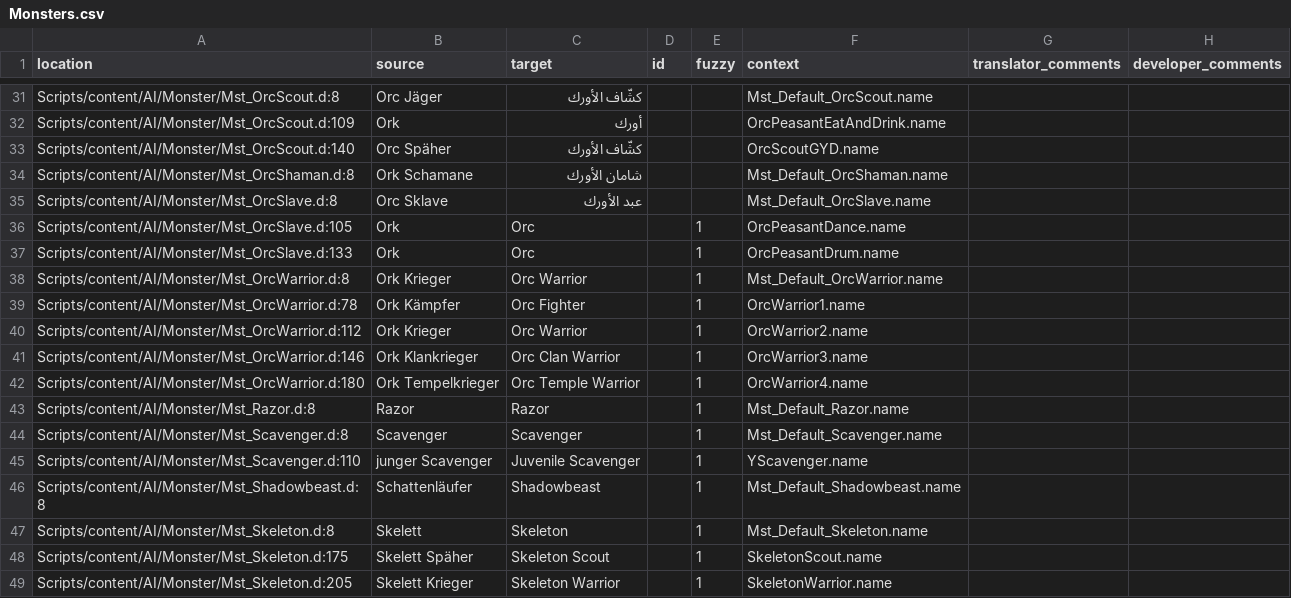
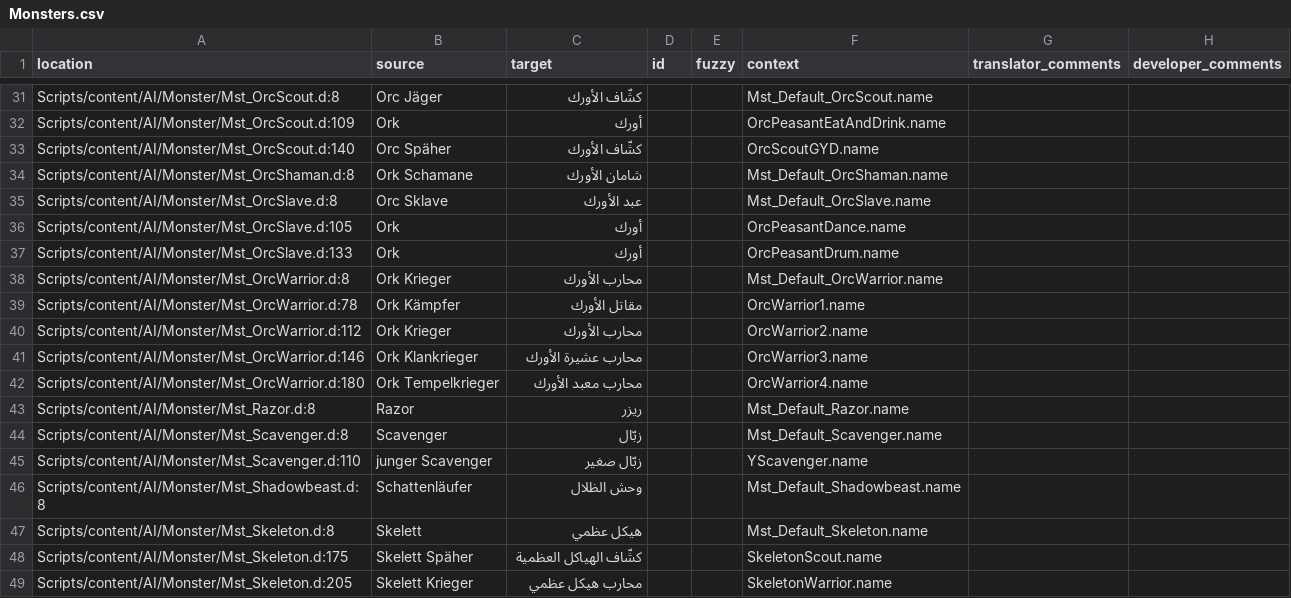
Before and after one commit to 2Saud-coder/Gothic-1-localization, a CSV file: .translations/ar/Monsters.csv, drawn as a sheet; only a part is shown, gaps mark what is left out; the diff covers the shown part only.

Commit message:
Complete Arabic names for Gothic 1 monsters

```diff
--- a/.translations/ar/Monsters.csv
+++ b/.translations/ar/Monsters.csv
@@ -35,15 +35,15 @@
 "Scripts/content/AI/Monster/Mst_OrcSlave.d:8","Orc Sklave","عبد الأورك","","","Mst_Default_OrcSlave.name","",""
-"Scripts/content/AI/Monster/Mst_OrcSlave.d:105","Ork","Orc","","1","OrcPeasantDance.name","",""
-"Scripts/content/AI/Monster/Mst_OrcSlave.d:133","Ork","Orc","","1","OrcPeasantDrum.name","",""
-"Scripts/content/AI/Monster/Mst_OrcWarrior.d:8","Ork Krieger","Orc Warrior","","1","Mst_Default_OrcWarrior.name","",""
-"Scripts/content/AI/Monster/Mst_OrcWarrior.d:78","Ork Kämpfer","Orc Fighter","","1","OrcWarrior1.name","",""
-"Scripts/content/AI/Monster/Mst_OrcWarrior.d:112","Ork Krieger","Orc Warrior","","1","OrcWarrior2.name","",""
-"Scripts/content/AI/Monster/Mst_OrcWarrior.d:146","Ork Klankrieger","Orc Clan Warrior","","1","OrcWarrior3.name","",""
-"Scripts/content/AI/Monster/Mst_OrcWarrior.d:180","Ork Tempelkrieger","Orc Temple Warrior","","1","OrcWarrior4.name","",""
-"Scripts/content/AI/Monster/Mst_Razor.d:8","Razor","Razor","","1","Mst_Default_Razor.name","",""
-"Scripts/content/AI/Monster/Mst_Scavenger.d:8","Scavenger","Scavenger","","1","Mst_Default_Scavenger.name","",""
-"Scripts/content/AI/Monster/Mst_Scavenger.d:110","junger Scavenger","Juvenile Scavenger","","1","YScavenger.name","",""
-"Scripts/content/AI/Monster/Mst_Shadowbeast.d:8","Schattenläufer","Shadowbeast","","1","Mst_Default_Shadowbeast.name","",""
-"Scripts/content/AI/Monster/Mst_Skeleton.d:8","Skelett","Skeleton","","1","Mst_Default_Skeleton.name","",""
-"Scripts/content/AI/Monster/Mst_Skeleton.d:175","Skelett Späher","Skeleton Scout","","1","SkeletonScout.name","",""
-"Scripts/content/AI/Monster/Mst_Skeleton.d:205","Skelett Krieger","Skeleton Warrior","","1","SkeletonWarrior.name","",""
+"Scripts/content/AI/Monster/Mst_OrcSlave.d:105","Ork","أورك","","","OrcPeasantDance.name","",""
+"Scripts/content/AI/Monster/Mst_OrcSlave.d:133","Ork","أورك","","","OrcPeasantDrum.name","",""
+"Scripts/content/AI/Monster/Mst_OrcWarrior.d:8","Ork Krieger","محارب الأورك","","","Mst_Default_OrcWarrior.name","",""
+"Scripts/content/AI/Monster/Mst_OrcWarrior.d:78","Ork Kämpfer","مقاتل الأورك","","","OrcWarrior1.name","",""
+"Scripts/content/AI/Monster/Mst_OrcWarrior.d:112","Ork Krieger","محارب الأورك","","","OrcWarrior2.name","",""
+"Scripts/content/AI/Monster/Mst_OrcWarrior.d:146","Ork Klankrieger","محارب عشيرة الأورك","","","OrcWarrior3.name","",""
+"Scripts/content/AI/Monster/Mst_OrcWarrior.d:180","Ork Tempelkrieger","محارب معبد الأورك","","","OrcWarrior4.name","",""
+"Scripts/content/AI/Monster/Mst_Razor.d:8","Razor","ريزر","","","Mst_Default_Razor.name","",""
+"Scripts/content/AI/Monster/Mst_Scavenger.d:8","Scavenger","زبّال","","","Mst_Default_Scavenger.name","",""
+"Scripts/content/AI/Monster/Mst_Scavenger.d:110","junger Scavenger","زبّال صغير","","","YScavenger.name","",""
+"Scripts/content/AI/Monster/Mst_Shadowbeast.d:8","Schattenläufer","وحش الظلال","","","Mst_Default_Shadowbeast.name","",""
+"Scripts/content/AI/Monster/Mst_Skeleton.d:8","Skelett","هيكل عظمي","","","Mst_Default_Skeleton.name","",""
+"Scripts/content/AI/Monster/Mst_Skeleton.d:175","Skelett Späher","كشّاف الهياكل العظمية","","","SkeletonScout.name","",""
+"Scripts/content/AI/Monster/Mst_Skeleton.d:205","Skelett Krieger","محارب هيكل عظمي","","","SkeletonWarrior.name","",""
```
Also changed, not shown: 34 edited cells elsewhere in this file.
